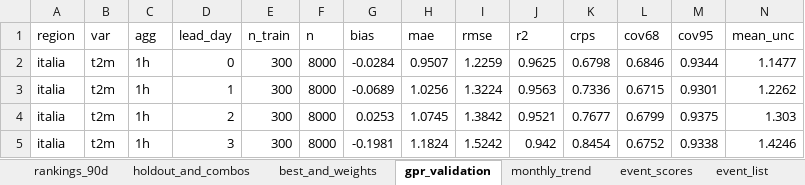
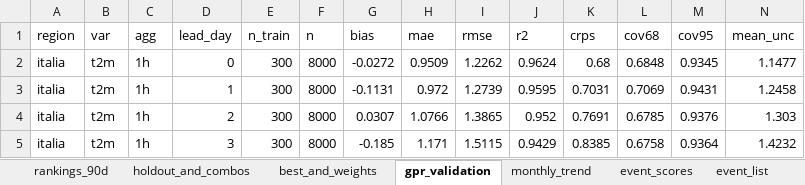
Before and after one commit to francescorossi3/prognostica, an Excel workbook: data/csv/summary.xlsx, sheet gpr_validation, drawn as a sheet; only a part is shown; values as stored, in another font and other column widths than the file's, no borders; the diff covers the shown part only; the diff names each change by its address in the sheet, - before the commit and + after, or states it on an @@ line.

```diff
--- a/data/csv/summary.xlsx (sheet gpr_validation)
+++ b/data/csv/summary.xlsx (sheet gpr_validation)
-G2 (bias): -0.0284
+G2 (bias): -0.0272
-H2 (mae): 0.9507
+H2 (mae): 0.9509
-I2 (rmse): 1.2259
+I2 (rmse): 1.2262
-J2 (r2): 0.9625
+J2 (r2): 0.9624
-K2 (crps): 0.6798
+K2 (crps): 0.68
-L2 (cov68): 0.6846
+L2 (cov68): 0.6848
-M2 (cov95): 0.9344
+M2 (cov95): 0.9345
-G3 (bias): -0.0689
+G3 (bias): -0.1131
-H3 (mae): 1.0256
+H3 (mae): 0.972
-I3 (rmse): 1.3224
+I3 (rmse): 1.2739
-J3 (r2): 0.9563
+J3 (r2): 0.9595
-K3 (crps): 0.7336
+K3 (crps): 0.7031
-L3 (cov68): 0.6715
+L3 (cov68): 0.7069
-M3 (cov95): 0.9301
+M3 (cov95): 0.9431
-N3 (mean_unc): 1.2262
+N3 (mean_unc): 1.2458
-G4 (bias): 0.0253
+G4 (bias): 0.0307
-H4 (mae): 1.0745
+H4 (mae): 1.0766
-I4 (rmse): 1.3842
+I4 (rmse): 1.3865
-J4 (r2): 0.9521
+J4 (r2): 0.952
-K4 (crps): 0.7677
+K4 (crps): 0.7691
-L4 (cov68): 0.6799
+L4 (cov68): 0.6785
-M4 (cov95): 0.9375
+M4 (cov95): 0.9376
-G5 (bias): -0.1981
+G5 (bias): -0.185
-H5 (mae): 1.1824
+H5 (mae): 1.171
-I5 (rmse): 1.5242
+I5 (rmse): 1.5115
-J5 (r2): 0.942
+J5 (r2): 0.9429
-K5 (crps): 0.8454
+K5 (crps): 0.8385
-L5 (cov68): 0.6752
+L5 (cov68): 0.6758
-M5 (cov95): 0.9338
+M5 (cov95): 0.9364
-N5 (mean_unc): 1.4246
+N5 (mean_unc): 1.4232
```
Also changed, not shown: 229 edited cells elsewhere in this sheet, sheet holdout_and_combos, sheet monthly_trend, sheet rankings_90d, 5 other files.
